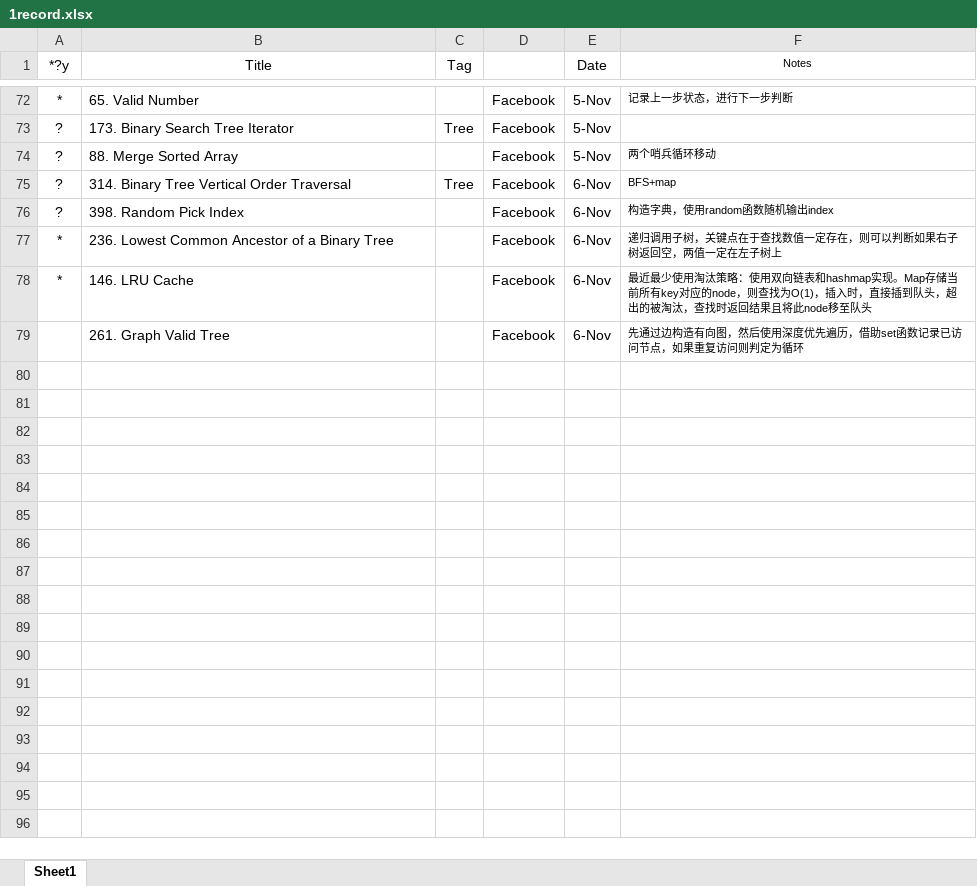
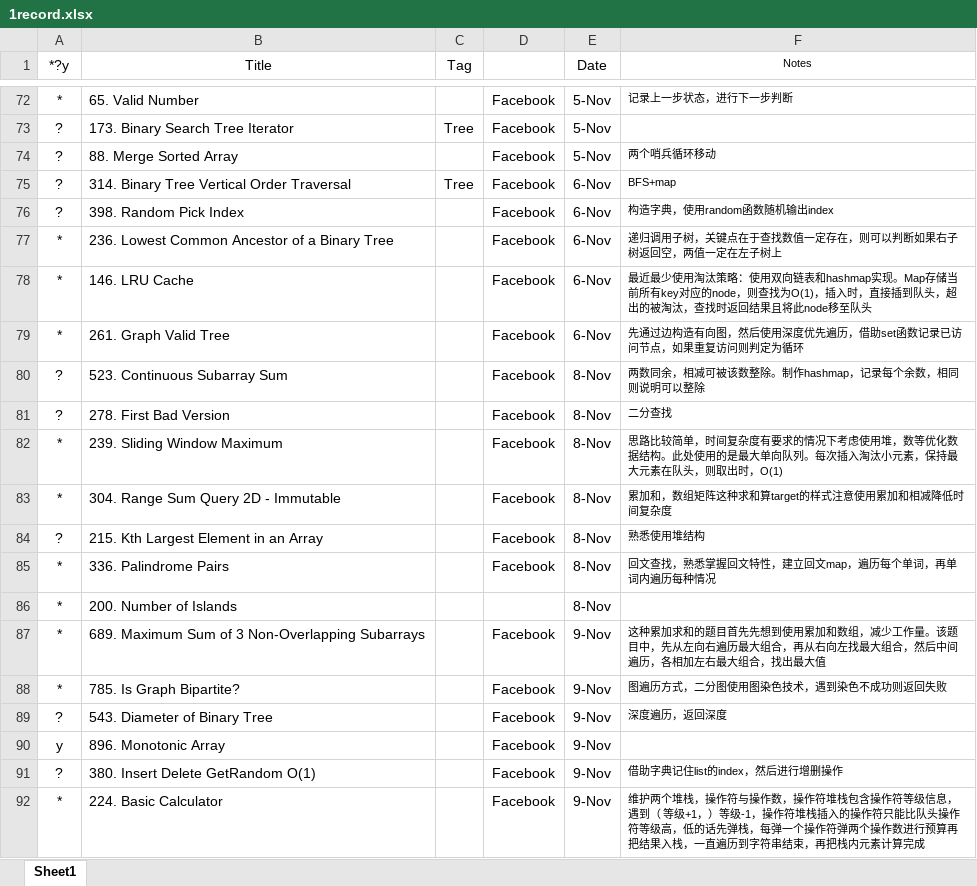
Before and after one commit to wanax/Leetcode, an Excel workbook: 1record.xlsx, sheet Sheet1, drawn as a sheet; only a part is shown, gaps mark what is left out; values as stored, in another font and other column widths than the file's, no borders; the diff names each change by its address in the sheet, - before the commit and + after, or states it on an @@ line.

Commit message:
facebook

```diff
--- a/1record.xlsx (sheet Sheet1)
+++ b/1record.xlsx (sheet Sheet1)
-A79 (*?y): (empty)
+A79 (*?y): *
+row 80: ? | 523. Continuous Subarray Sum |  | Facebook | 8-Nov | 两数同余，相减可被该数整除。制作hashmap，记录每个余数，相同则说明可以整除
+row 81: ? | 278. First Bad Version |  | Facebook | 8-Nov | 二分查找
+row 82: * | 239. Sliding Window Maximum |  | Facebook | 8-Nov | 思路比较简单，时间复杂度有要求的情况下考虑使用堆，数等优化数据结构。此处使用的是最大单向队列。每次插入淘汰小元素，保持最大元素在队头，则取出时，O(1)
+row 83: * | 304. Range Sum Query 2D - Immutable |  | Facebook | 8-Nov | 累加和，数组矩阵这种求和算target的样式注意使用累加和相减降低时间复杂度
+row 84: ? | 215. Kth Largest Element in an Array |  | Facebook | 8-Nov | 熟悉使用堆结构
+row 85: * | 336. Palindrome Pairs |  | Facebook | 8-Nov | 回文查找，熟悉掌握回文特性，建立回文map，遍历每个单词，再单词内遍历每种情况
+row 86: * | 200. Number of Islands |  |  | 8-Nov
+row 87: * | 689. Maximum Sum of 3 Non-Overlapping Subarrays |  | Facebook | 9-Nov | 这种累加求和的题目首先先想到使用累加和数组，减少工作量。该题目中，先从左向右遍历最大组合，再从右向左找最大组合，然后中间遍历，各相加左右最大组合，找出最大值
+row 88: * | 785. Is Graph Bipartite? |  | Facebook | 9-Nov | 图遍历方式，二分图使用图染色技术，遇到染色不成功则返回失败
+row 89: ? | 543. Diameter of Binary Tree |  | Facebook | 9-Nov | 深度遍历，返回深度
+row 90: y | 896. Monotonic Array |  | Facebook | 9-Nov
+row 91: ? | 380. Insert Delete GetRandom O(1) |  | Facebook | 9-Nov | 借助字典记住list的index，然后进行增删操作
+row 92: * | 224. Basic Calculator |  | Facebook | 9-Nov | 维护两个堆栈，操作符与操作数，操作符堆栈包含操作符等级信息，遇到（ 等级+1，）等级-1，操作符堆栈插入的操作符只能比队头操作符等级高，低的话先弹栈，每弹一个操作符弹两个操作数进行预算再把结果入栈，一直遍历到字符串结束，再把栈内元素计算完成
```
Also changed, not shown: 13 other files.
